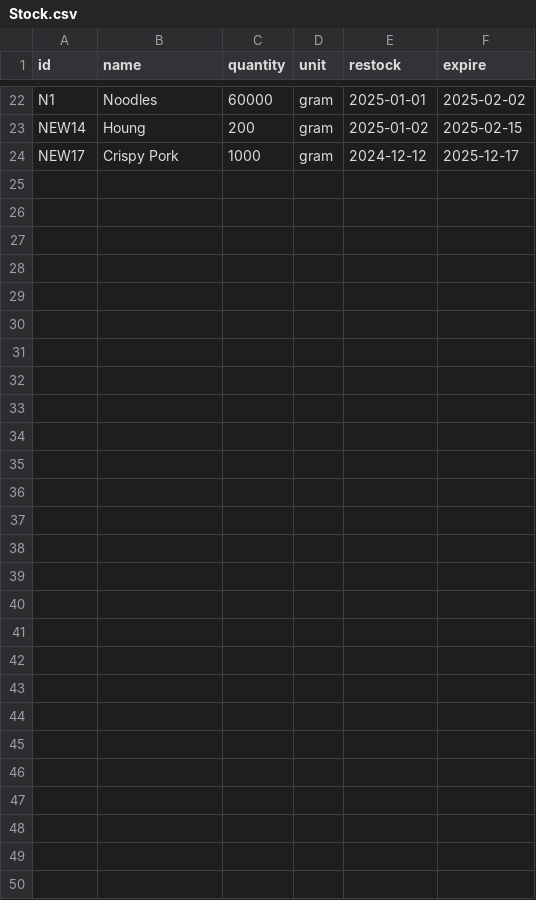
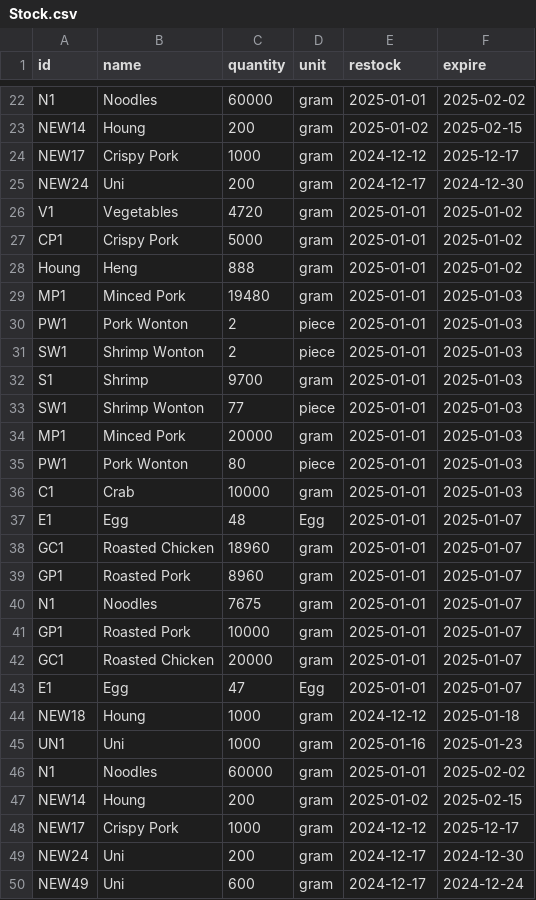
Before and after one commit to Mixkyy/Final-Project-Semester-1, a CSV file: Stock.csv, drawn as a sheet; only a part is shown, gaps mark what is left out; the diff covers the shown part only; the diff names each change by its address in the sheet, - before the commit and + after, or states it on an @@ line.

```diff
--- a/Stock.csv
+++ b/Stock.csv
+row 25: NEW24 | Uni | 200 | gram | 2024-12-17 | 2024-12-30
+row 26: V1 | Vegetables | 4720 | gram | 2025-01-01 | 2025-01-02
+row 27: CP1 | Crispy Pork | 5000 | gram | 2025-01-01 | 2025-01-02
+row 28: Houng | Heng | 888 | gram | 2025-01-01 | 2025-01-02
+row 29: MP1 | Minced Pork | 19480 | gram | 2025-01-01 | 2025-01-03
+row 30: PW1 | Pork Wonton | 2 | piece | 2025-01-01 | 2025-01-03
+row 31: SW1 | Shrimp Wonton | 2 | piece | 2025-01-01 | 2025-01-03
+row 32: S1 | Shrimp | 9700 | gram | 2025-01-01 | 2025-01-03
+row 33: SW1 | Shrimp Wonton | 77 | piece | 2025-01-01 | 2025-01-03
+row 34: MP1 | Minced Pork | 20000 | gram | 2025-01-01 | 2025-01-03
+row 35: PW1 | Pork Wonton | 80 | piece | 2025-01-01 | 2025-01-03
+row 36: C1 | Crab | 10000 | gram | 2025-01-01 | 2025-01-03
+row 37: E1 | Egg | 48 | Egg | 2025-01-01 | 2025-01-07
+row 38: GC1 | Roasted Chicken | 18960 | gram | 2025-01-01 | 2025-01-07
+row 39: GP1 | Roasted Pork | 8960 | gram | 2025-01-01 | 2025-01-07
+row 40: N1 | Noodles | 7675 | gram | 2025-01-01 | 2025-01-07
+row 41: GP1 | Roasted Pork | 10000 | gram | 2025-01-01 | 2025-01-07
+row 42: GC1 | Roasted Chicken | 20000 | gram | 2025-01-01 | 2025-01-07
+row 43: E1 | Egg | 47 | Egg | 2025-01-01 | 2025-01-07
+row 44: NEW18 | Houng | 1000 | gram | 2024-12-12 | 2025-01-18
+row 45: UN1 | Uni | 1000 | gram | 2025-01-16 | 2025-01-23
+row 46: N1 | Noodles | 60000 | gram | 2025-01-01 | 2025-02-02
+row 47: NEW14 | Houng | 200 | gram | 2025-01-02 | 2025-02-15
+row 48: NEW17 | Crispy Pork | 1000 | gram | 2024-12-12 | 2025-12-17
+row 49: NEW24 | Uni | 200 | gram | 2024-12-17 | 2024-12-30
+row 50: NEW49 | Uni | 600 | gram | 2024-12-17 | 2024-12-24
```
Also changed, not shown: 10 edited cells elsewhere in this file, sales_log.csv, 3 other files.
